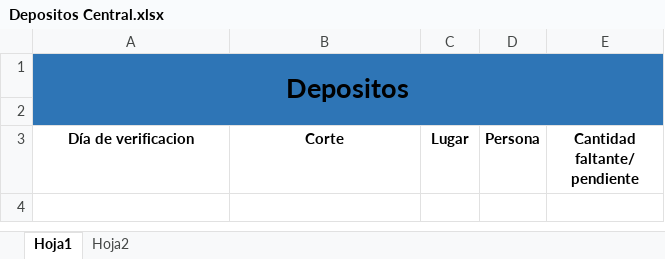
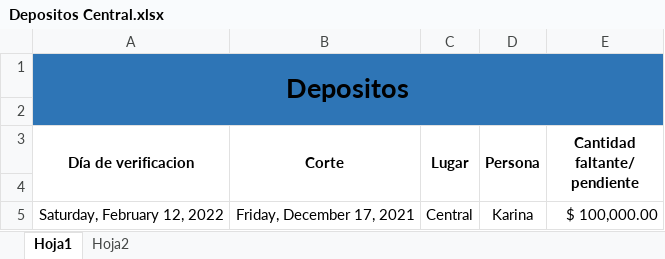
Before and after one commit to Hydra9999414/Cortes, an Excel workbook: Depositos Central.xlsx, sheet Hoja1, drawn as a sheet; values as stored, in another font and other column widths than the file's, no borders; the diff names each change by its address in the sheet, - before the commit and + after, or states it on an @@ line.

```diff
--- a/Depositos Central.xlsx (sheet Hoja1)
+++ b/Depositos Central.xlsx (sheet Hoja1)
+A3:A4 merged
+B3:B4 merged
+C3:C4 merged
+D3:D4 merged
+E3:E4 merged
+row 4: (empty)
+row 5: Saturday, February 12, 2022 | Friday, December 17, 2021 | Central | Karina | $ 100,000.00
```
Also changed, not shown: 3 other files.
